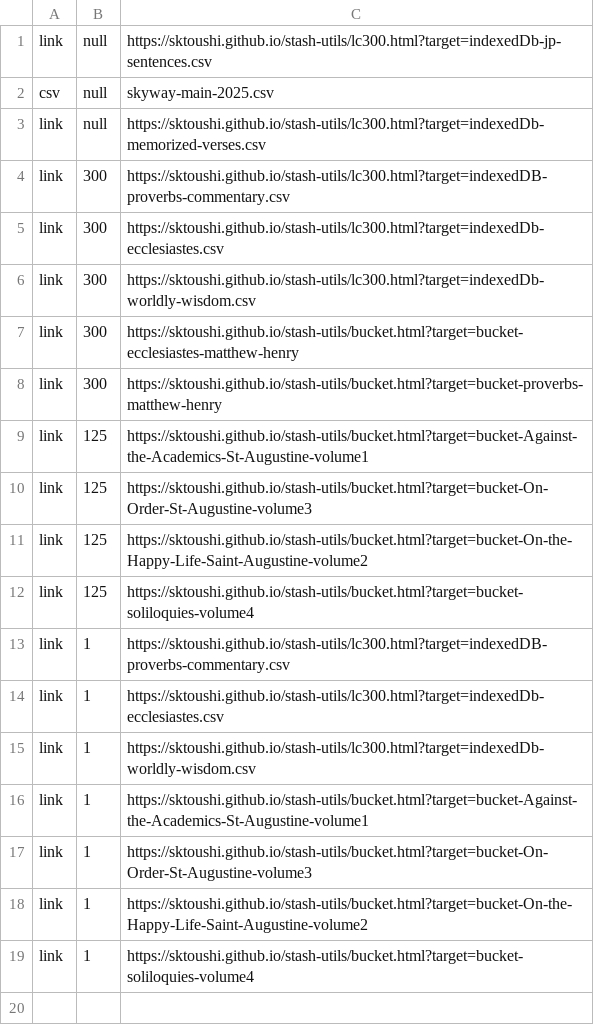
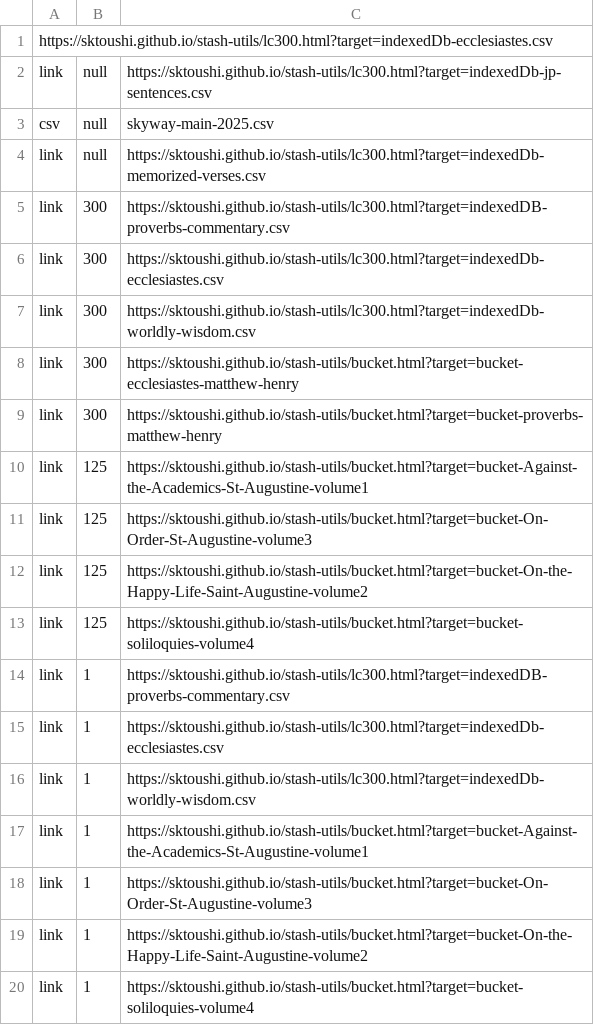
Before and after one commit to sktoushi/stash-utils, a CSV file: skyway-wisdom.csv, drawn as a sheet; the diff names each change by its address in the sheet, - before the commit and + after, or states it on an @@ line.

Commit message:
Update skyway-wisdom.csv

```diff
--- a/skyway-wisdom.csv
+++ b/skyway-wisdom.csv
+row 1: https://sktoushi.github.io/stash-utils/lc300.html?target=indexedDb-ecclesiastes.csv
```
